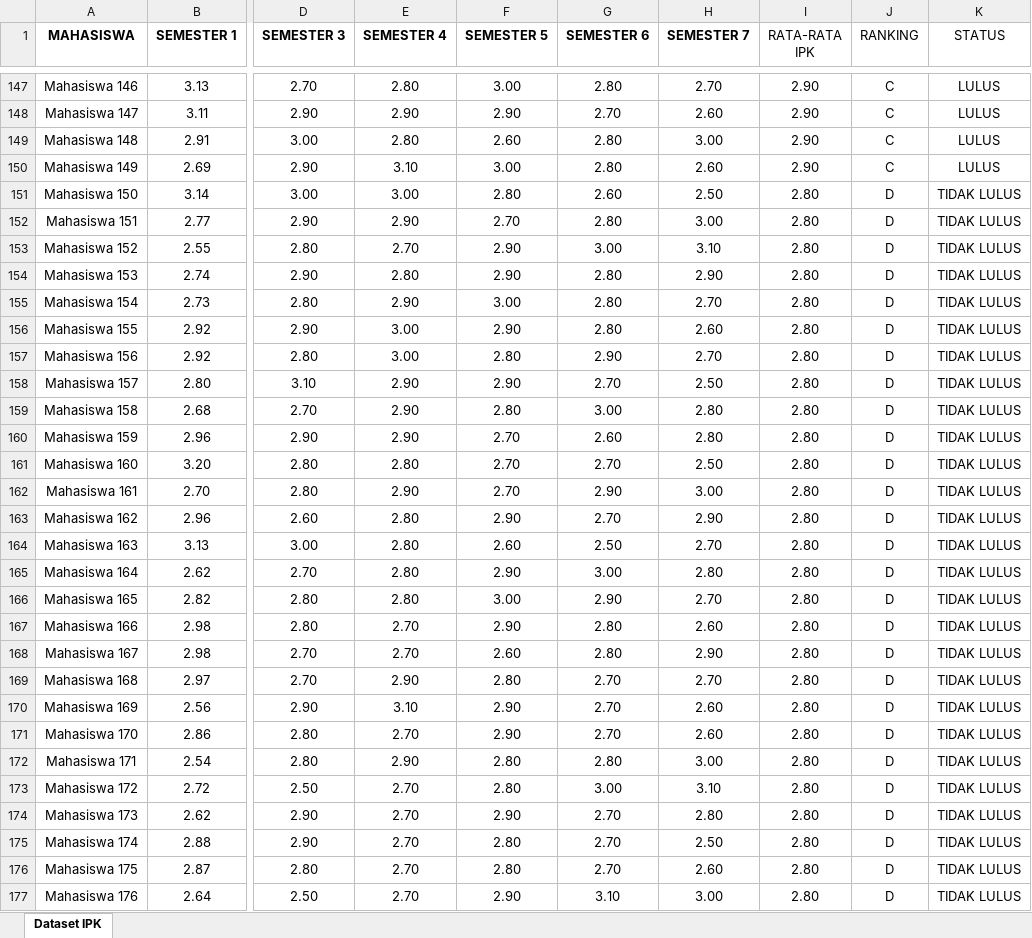
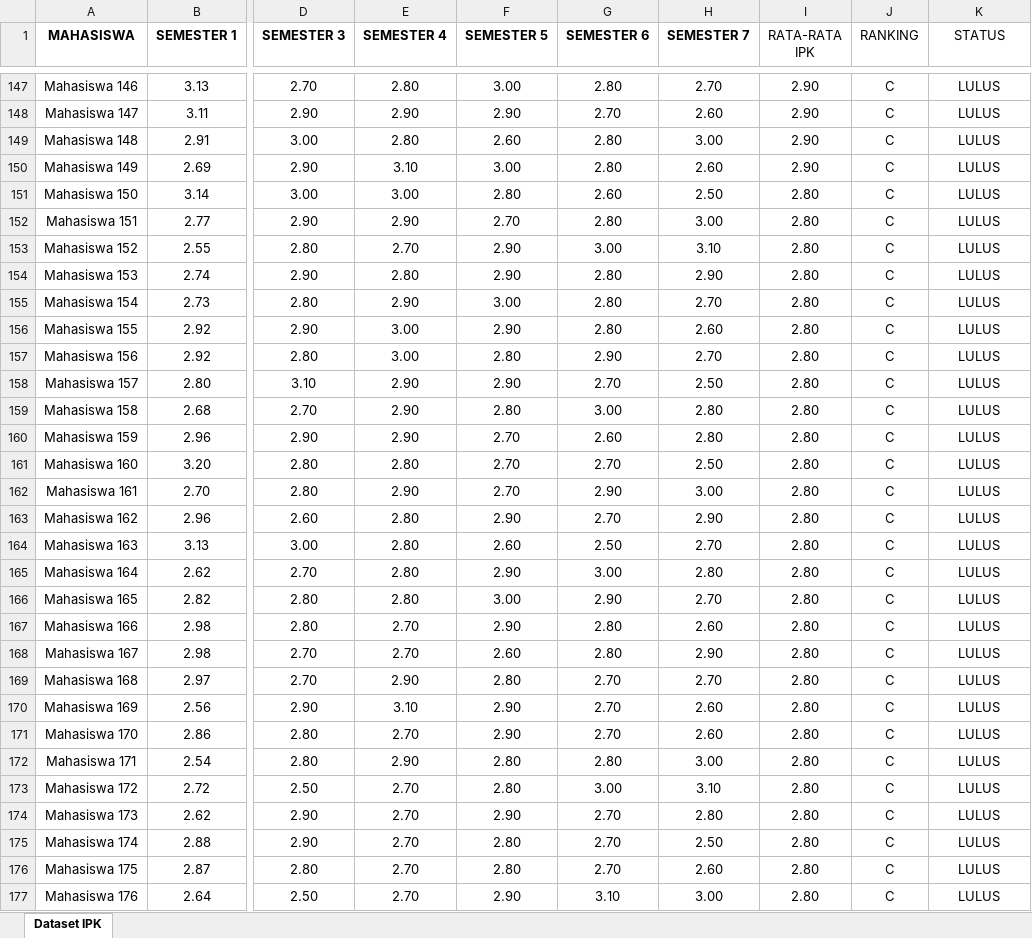
Before and after one commit to RyuuRyu/KNN-Web-App, an Excel workbook: data/Dataset IPK Mahasiswa.xlsx, sheet Dataset IPK, drawn as a sheet; only a part is shown, gaps mark what is left out; values as stored, in another font and other column widths than the file's, no borders; table styles not drawn; the diff covers the shown part only; the diff names each change by its address in the sheet, - before the commit and + after, or states it on an @@ line.

```diff
--- a/data/Dataset IPK Mahasiswa.xlsx (sheet Dataset IPK)
+++ b/data/Dataset IPK Mahasiswa.xlsx (sheet Dataset IPK)
-J151:J177 (RANKING): D
+J151:J177 (RANKING): C
-K151:K177 (STATUS): TIDAK LULUS
+K151:K177 (STATUS): LULUS
```
Also changed, not shown: 17 edited cells elsewhere in this sheet, formulas that keep their value, 6 other files.
